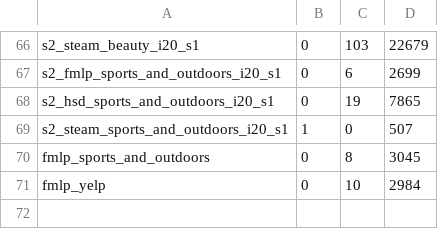
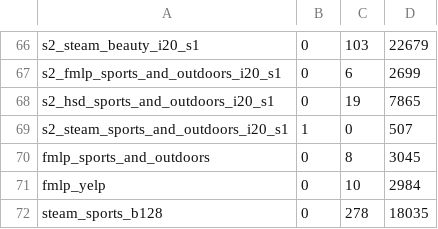
Before and after one commit to Keshavii/DenoisingSurvey, a TSV file: pc3/rq10/results/run_summary.tsv, drawn as a sheet; only a part is shown, gaps mark what is left out; the diff names each change by its address in the sheet, - before the commit and + after, or states it on an @@ line.

```diff
--- a/pc3/rq10/results/run_summary.tsv
+++ b/pc3/rq10/results/run_summary.tsv
+row 72: steam_sports_b128 | 0 | 278 | 18035
```
Also changed, not shown: 36 other files.
